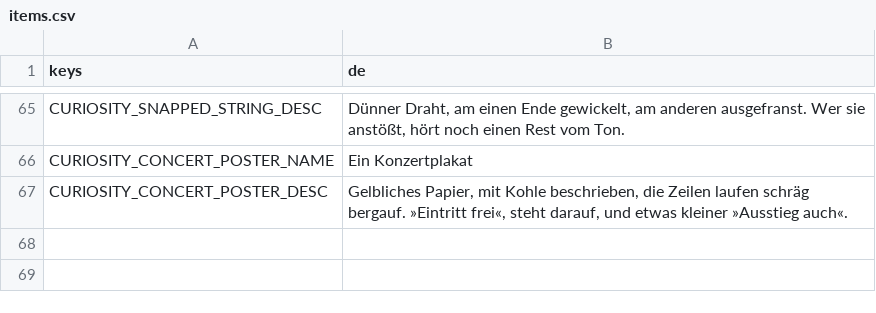
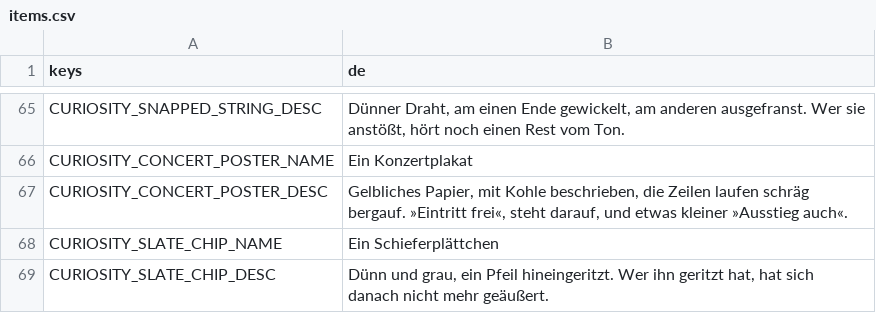
Before and after one commit to Stanzlu/Game, a CSV file: content/locale/items.csv, drawn as a sheet; only a part is shown, gaps mark what is left out; the diff names each change by its address in the sheet, - before the commit and + after, or states it on an @@ line.

```diff
--- a/content/locale/items.csv
+++ b/content/locale/items.csv
+row 68: CURIOSITY_SLATE_CHIP_NAME | Ein Schieferplättchen
+row 69: CURIOSITY_SLATE_CHIP_DESC | Dünn und grau, ein Pfeil hineingeritzt. Wer ihn geritzt hat, hat sich danach nicht mehr geäußert.
```
Also changed, not shown: content/locale/journal.csv, 12 other files.
